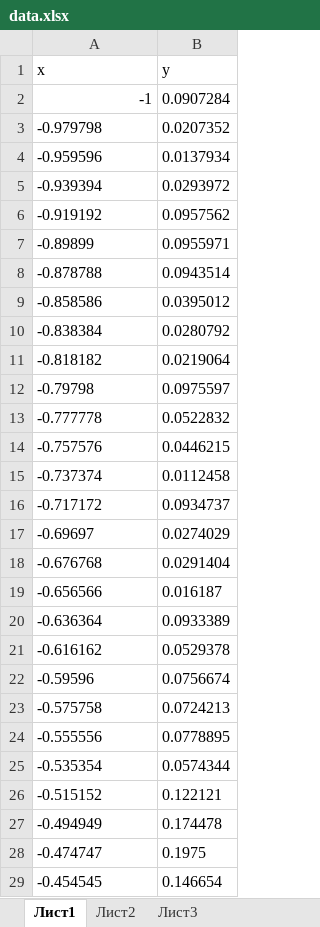
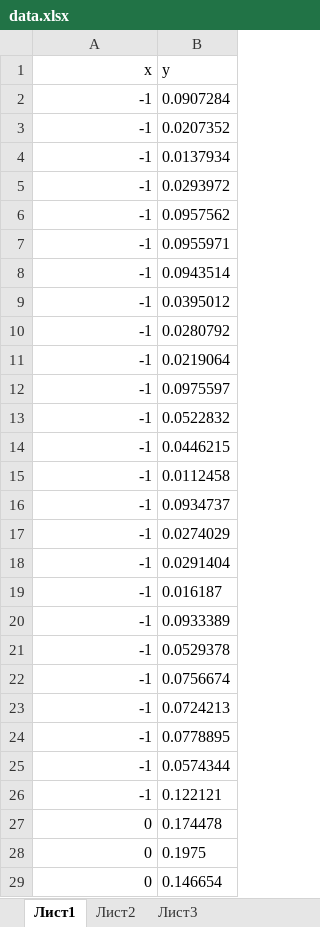
Before and after one commit to loneymist/nstu_anali_dannih, an Excel workbook: DataScience/data.xlsx, sheet Лист1, drawn as a sheet; only a part is shown; values as stored, in another font and other column widths than the file's, no borders; the diff covers the shown part only; the diff names each change by its address in the sheet, - before the commit and + after, or states it on an @@ line.

```diff
--- a/DataScience/data.xlsx (sheet Лист1)
+++ b/DataScience/data.xlsx (sheet Лист1)
-A1 alignment: left
+A1 alignment: right
-A3 (x): -0.979798
+A3 (x): -1
-A3:A29 alignment: left
+A3:A29 alignment: right
-A4 (x): -0.959596
+A4 (x): -1
-A5 (x): -0.939394
+A5 (x): -1
-A6 (x): -0.919192
+A6 (x): -1
-A7 (x): -0.89899
+A7 (x): -1
-A8 (x): -0.878788
+A8 (x): -1
-A9 (x): -0.858586
+A9 (x): -1
-A10 (x): -0.838384
+A10 (x): -1
-A11 (x): -0.818182
+A11 (x): -1
-A12 (x): -0.79798
+A12 (x): -1
-A13 (x): -0.777778
+A13 (x): -1
-A14 (x): -0.757576
+A14 (x): -1
-A15 (x): -0.737374
+A15 (x): -1
-A16 (x): -0.717172
+A16 (x): -1
-A17 (x): -0.69697
+A17 (x): -1
-A18 (x): -0.676768
+A18 (x): -1
-A19 (x): -0.656566
+A19 (x): -1
-A20 (x): -0.636364
+A20 (x): -1
-A21 (x): -0.616162
+A21 (x): -1
-A22 (x): -0.59596
+A22 (x): -1
-A23 (x): -0.575758
+A23 (x): -1
-A24 (x): -0.555556
+A24 (x): -1
-A25 (x): -0.535354
+A25 (x): -1
-A26 (x): -0.515152
+A26 (x): -1
-A27 (x): -0.494949
+A27 (x): 0
-A28 (x): -0.474747
+A28 (x): 0
-A29 (x): -0.454545
+A29 (x): 0
```
Also changed, not shown: 71 edited cells and cell formats elsewhere in this sheet, 1 other file.
